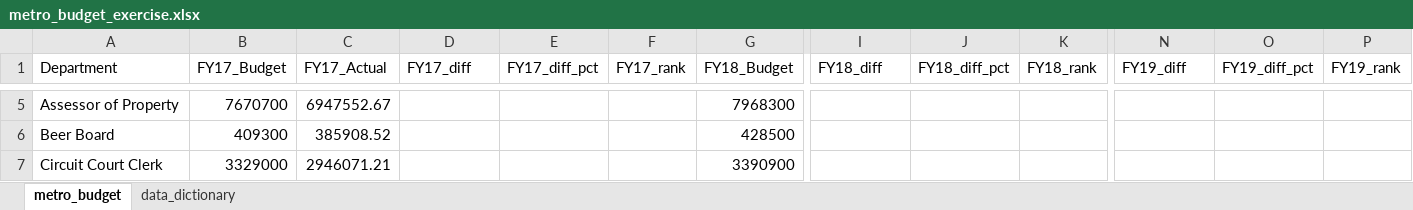
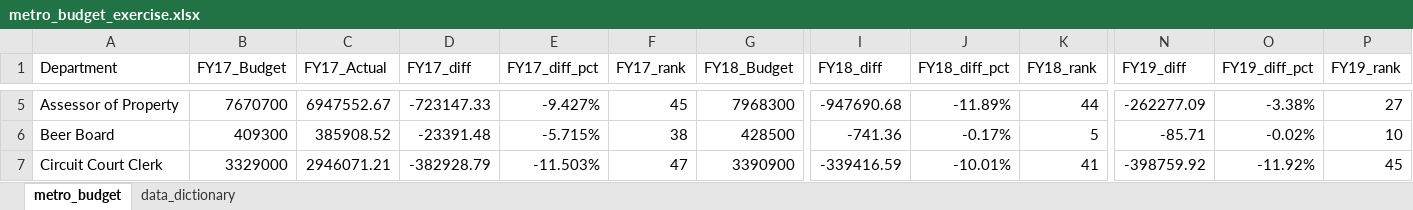
Before and after one commit to NSS-Data-Analytics-Cohort-10/lookups-budget-aaron-hollinger, an Excel workbook: metro_budget_exercise.xlsx, sheet metro_budget, drawn as a sheet; only a part is shown, gaps mark what is left out; values as stored, in another font and other column widths than the file's, no borders; the diff covers the shown part only; the diff names each change by its address in the sheet, - before the commit and + after, or states it on an @@ line.

```diff
--- a/metro_budget_exercise.xlsx (sheet metro_budget)
+++ b/metro_budget_exercise.xlsx (sheet metro_budget)
-D5 (FY17_diff): (empty)
+D5 (FY17_diff): -723147.33
-E5 (FY17_diff_pct): (empty)
+E5 (FY17_diff_pct): -9.427%
-F5 (FY17_rank): (empty)
+F5 (FY17_rank): 45
-I5 (FY18_diff): (empty)
+I5 (FY18_diff): -947690.68
-J5 (FY18_diff_pct): (empty)
+J5 (FY18_diff_pct): -11.89%
-K5 (FY18_rank): (empty)
+K5 (FY18_rank): 44
-N5 (FY19_diff): (empty)
+N5 (FY19_diff): -262277.09
-O5 (FY19_diff_pct): (empty)
+O5 (FY19_diff_pct): -3.38%
-P5 (FY19_rank): (empty)
+P5 (FY19_rank): 27
-D6 (FY17_diff): (empty)
+D6 (FY17_diff): -23391.48
-E6 (FY17_diff_pct): (empty)
+E6 (FY17_diff_pct): -5.715%
-F6 (FY17_rank): (empty)
+F6 (FY17_rank): 38
-I6 (FY18_diff): (empty)
+I6 (FY18_diff): -741.36
-J6 (FY18_diff_pct): (empty)
+J6 (FY18_diff_pct): -0.17%
-K6 (FY18_rank): (empty)
+K6 (FY18_rank): 5
-N6 (FY19_diff): (empty)
+N6 (FY19_diff): -85.71
-O6 (FY19_diff_pct): (empty)
+O6 (FY19_diff_pct): -0.02%
-P6 (FY19_rank): (empty)
+P6 (FY19_rank): 10
-D7 (FY17_diff): (empty)
+D7 (FY17_diff): -382928.79
-E7 (FY17_diff_pct): (empty)
+E7 (FY17_diff_pct): -11.503%
-F7 (FY17_rank): (empty)
+F7 (FY17_rank): 47
-I7 (FY18_diff): (empty)
+I7 (FY18_diff): -339416.59
-J7 (FY18_diff_pct): (empty)
+J7 (FY18_diff_pct): -10.01%
-K7 (FY18_rank): (empty)
+K7 (FY18_rank): 41
-N7 (FY19_diff): (empty)
+N7 (FY19_diff): -398759.92
-O7 (FY19_diff_pct): (empty)
+O7 (FY19_diff_pct): -11.92%
-P7 (FY19_rank): (empty)
+P7 (FY19_rank): 45
```
Also changed, not shown: 18 added rows, 18 removed rows and 439 edited cells elsewhere in this sheet.
